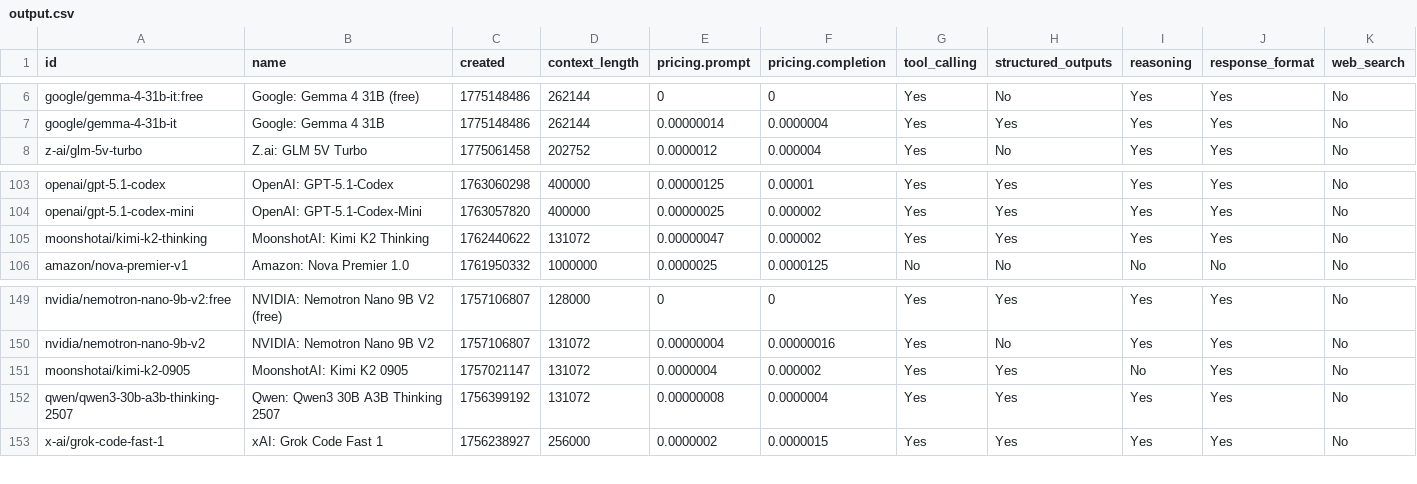
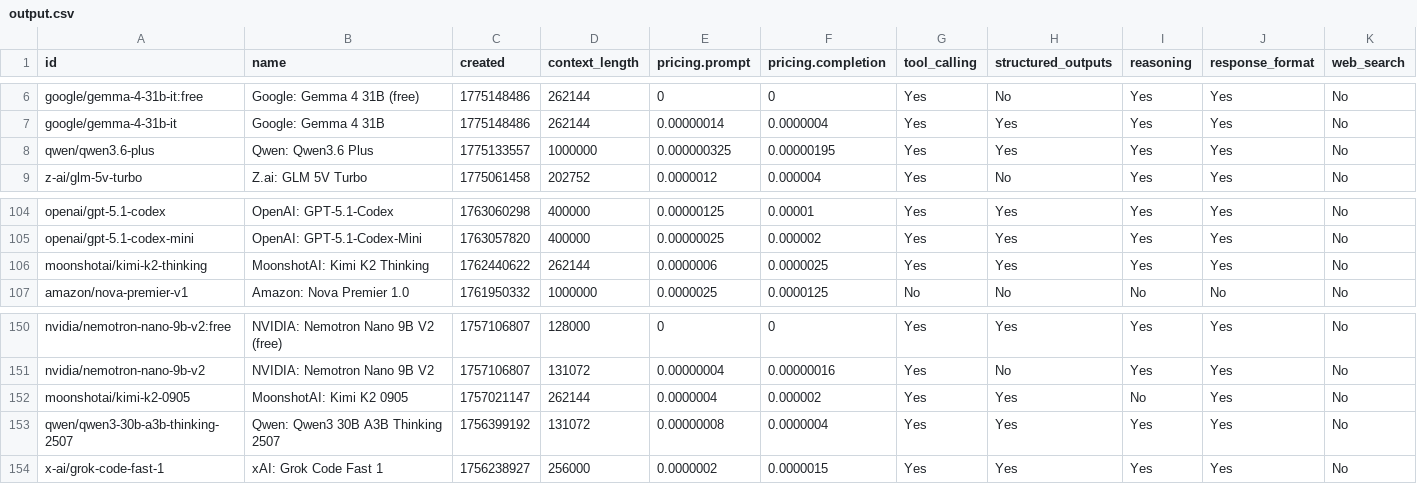
Before and after one commit to jvrck/openrouterlist, a CSV file: data/output.csv, drawn as a sheet; only a part is shown, gaps mark what is left out.

```diff
--- a/data/output.csv
+++ b/data/output.csv
@@ -7,2 +7,3 @@ id,name,created,context_length,pricing.prompt,pricing.completion,tool_calling,st
 "google/gemma-4-31b-it","Google: Gemma 4 31B",1775148486,262144,"0.00000014","0.0000004","Yes","Yes","Yes","Yes","No"
+"qwen/qwen3.6-plus","Qwen: Qwen3.6 Plus",1775133557,1000000,"0.000000325","0.00000195","Yes","Yes","Yes","Yes","No"
 "z-ai/glm-5v-turbo","Z.ai: GLM 5V Turbo",1775061458,202752,"0.0000012","0.000004","Yes","No","Yes","Yes","No"
@@ -104,3 +105,3 @@ id,name,created,context_length,pricing.prompt,pricing.completion,tool_calling,st
 "openai/gpt-5.1-codex-mini","OpenAI: GPT-5.1-Codex-Mini",1763057820,400000,"0.00000025","0.000002","Yes","Yes","Yes","Yes","No"
-"moonshotai/kimi-k2-thinking","MoonshotAI: Kimi K2 Thinking",1762440622,131072,"0.00000047","0.000002","Yes","Yes","Yes","Yes","No"
+"moonshotai/kimi-k2-thinking","MoonshotAI: Kimi K2 Thinking",1762440622,262144,"0.0000006","0.0000025","Yes","Yes","Yes","Yes","No"
 "amazon/nova-premier-v1","Amazon: Nova Premier 1.0",1761950332,1000000,"0.0000025","0.0000125","No","No","No","No","No"
@@ -150,3 +151,3 @@ id,name,created,context_length,pricing.prompt,pricing.completion,tool_calling,st
 "nvidia/nemotron-nano-9b-v2","NVIDIA: Nemotron Nano 9B V2",1757106807,131072,"0.00000004","0.00000016","Yes","No","Yes","Yes","No"
-"moonshotai/kimi-k2-0905","MoonshotAI: Kimi K2 0905",1757021147,131072,"0.0000004","0.000002","Yes","Yes","No","Yes","No"
+"moonshotai/kimi-k2-0905","MoonshotAI: Kimi K2 0905",1757021147,262144,"0.0000004","0.000002","Yes","Yes","No","Yes","No"
 "qwen/qwen3-30b-a3b-thinking-2507","Qwen: Qwen3 30B A3B Thinking 2507",1756399192,131072,"0.00000008","0.0000004","Yes","Yes","Yes","Yes","No"
```
Also changed, not shown: 2 other files.
